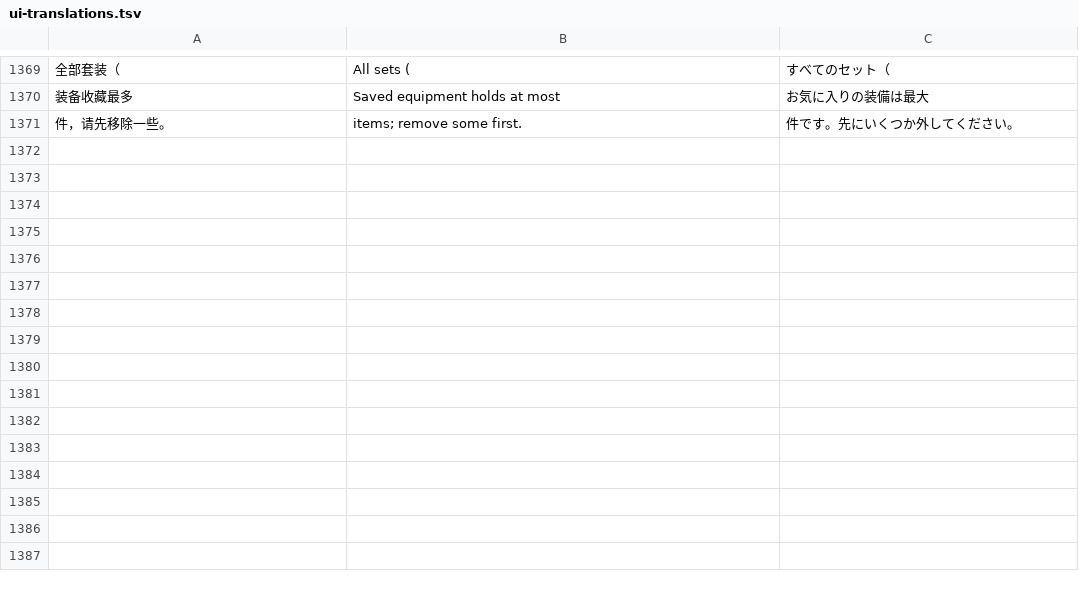
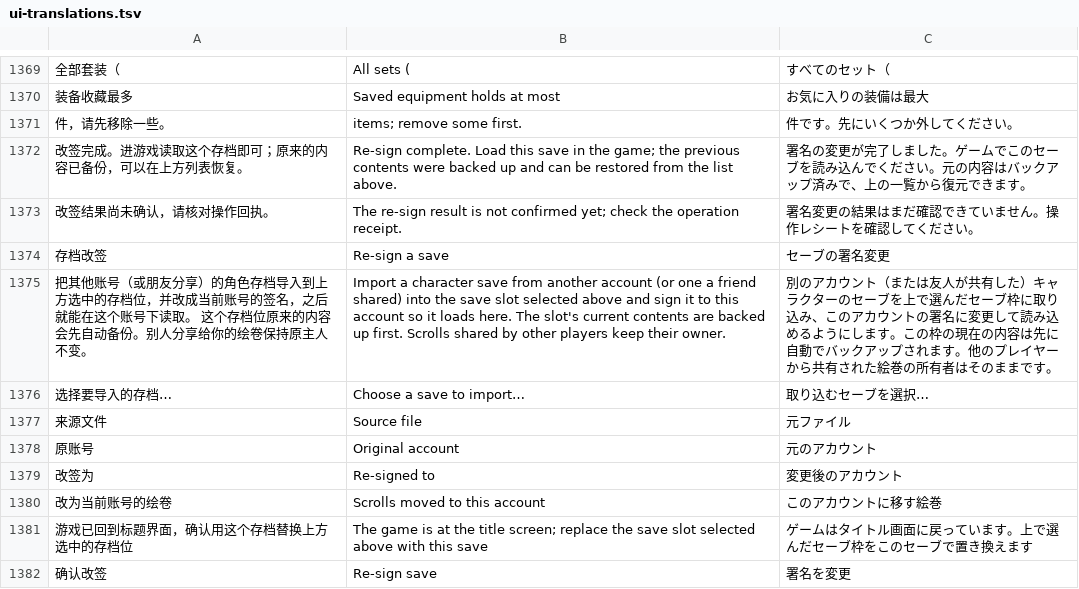
Before and after one commit to Master-Bayesian/Nioh3-Scroll-Generator, a TSV file: apps/workshop/ui-translations.tsv, drawn as a sheet; only a part is shown, gaps mark what is left out; the diff names each change by its address in the sheet, - before the commit and + after, or states it on an @@ line.

```diff
--- a/apps/workshop/ui-translations.tsv
+++ b/apps/workshop/ui-translations.tsv
+row 1372: 改签完成。进游戏读取这个存档即可；原来的内容已备份，可以在上方列表恢复。 | Re-sign complete. Load this save in the game; the previous contents were backed up and can be restored from the list above. | 署名の変更が完了しました。ゲームでこのセーブを読み込んでください。元の内容はバックアップ済みで、上の一覧から復元できます。
+row 1373: 改签结果尚未确认，请核对操作回执。 | The re-sign result is not confirmed yet; check the operation receipt. | 署名変更の結果はまだ確認できていません。操作レシートを確認してください。
+row 1374: 存档改签 | Re-sign a save | セーブの署名変更
+row 1375: 把其他账号（或朋友分享）的角色存档导入到上方选中的存档位，并改成当前账号的签名，之后就能在这个账号下读取。 这个存档位原来的内容会先自动备份。别人分享给你的绘卷保持原主人不变。 | Import a character save from another account (or one a friend shared) into the save slot selected above and sign it to this account so it loads here. The slot's current contents are backed up first. Scrolls shared by other players keep their owner. | 別のアカウント（または友人が共有した）キャラクターのセーブを上で選んだセーブ枠に取り込み、このアカウントの署名に変更して読み込めるようにします。この枠の現在の内容は先に自動でバックアップされます。他のプレイヤーから共有された絵巻の所有者はそのままです。
+row 1376: 选择要导入的存档… | Choose a save to import… | 取り込むセーブを選択…
+row 1377: 来源文件 | Source file | 元ファイル
+row 1378: 原账号 | Original account | 元のアカウント
+row 1379: 改签为 | Re-signed to | 変更後のアカウント
+row 1380: 改为当前账号的绘卷 | Scrolls moved to this account | このアカウントに移す絵巻
+row 1381: 游戏已回到标题界面，确认用这个存档替换上方选中的存档位 | The game is at the title screen; replace the save slot selected above with this save | ゲームはタイトル画面に戻っています。上で選んだセーブ枠をこのセーブで置き換えます
+row 1382: 确认改签 | Re-sign save | 署名を変更
```
Also changed, not shown: 22 other files.
